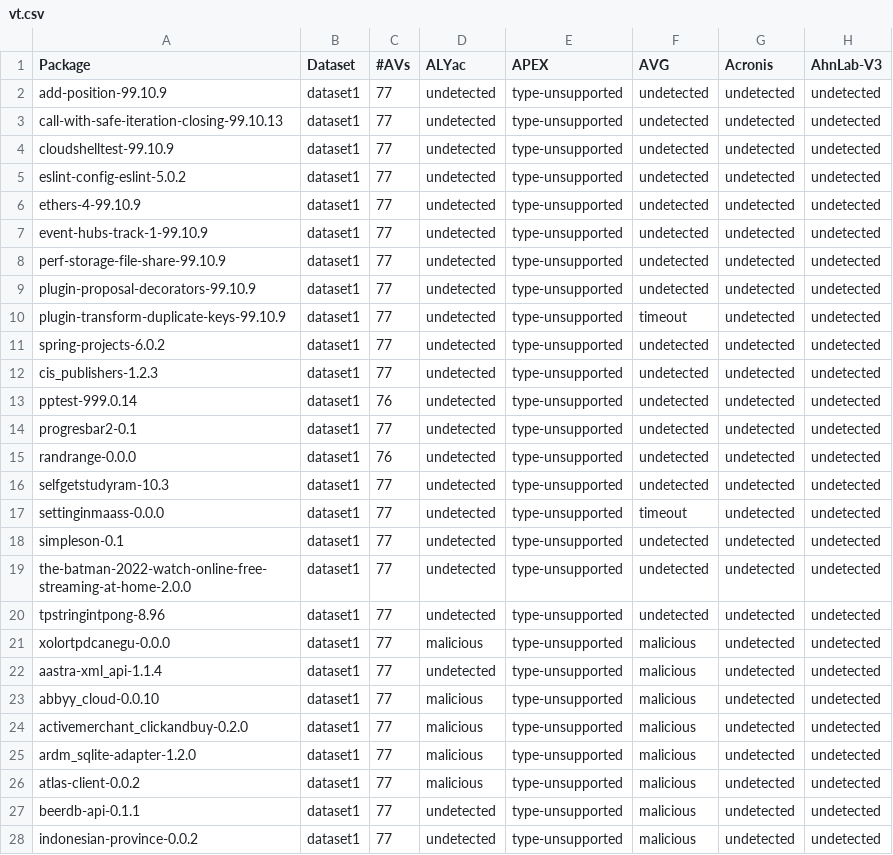
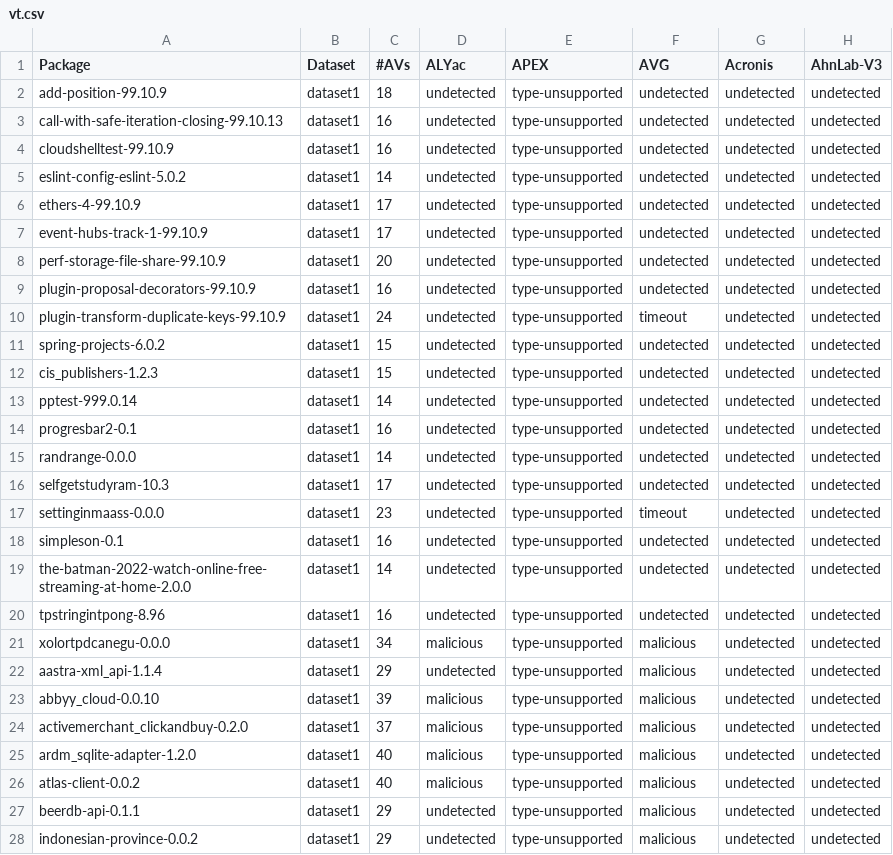
Before and after one commit to lyvd/patd-results, a CSV file: results-csv/vt.csv, drawn as a sheet; only a part is shown; the diff covers the shown part only; the diff names each change by its address in the sheet, - before the commit and + after, or states it on an @@ line.

Commit message:
addtest case vt, update csv parse result, fix parse_vt

```diff
--- a/results-csv/vt.csv
+++ b/results-csv/vt.csv
-C2 (#AVs): 77
+C2 (#AVs): 18
-C3:C4 (#AVs): 77
+C3:C4 (#AVs): 16
-C5 (#AVs): 77
+C5 (#AVs): 14
-C6:C7 (#AVs): 77
+C6:C7 (#AVs): 17
-C8 (#AVs): 77
+C8 (#AVs): 20
-C9 (#AVs): 77
+C9 (#AVs): 16
-C10 (#AVs): 77
+C10 (#AVs): 24
-C11:C12 (#AVs): 77
+C11:C12 (#AVs): 15
-C13 (#AVs): 76
+C13 (#AVs): 14
-C14 (#AVs): 77
+C14 (#AVs): 16
-C15 (#AVs): 76
+C15 (#AVs): 14
-C16 (#AVs): 77
+C16 (#AVs): 17
-C17 (#AVs): 77
+C17 (#AVs): 23
-C18 (#AVs): 77
+C18 (#AVs): 16
-C19 (#AVs): 77
+C19 (#AVs): 14
-C20 (#AVs): 77
+C20 (#AVs): 16
-C21 (#AVs): 77
+C21 (#AVs): 34
-C22 (#AVs): 77
+C22 (#AVs): 29
-C23 (#AVs): 77
+C23 (#AVs): 39
-C24 (#AVs): 77
+C24 (#AVs): 37
-C25:C26 (#AVs): 77
+C25:C26 (#AVs): 40
-C27:C28 (#AVs): 77
+C27:C28 (#AVs): 29
```
Also changed, not shown: 33 edited cells elsewhere in this file, 2 other files.
